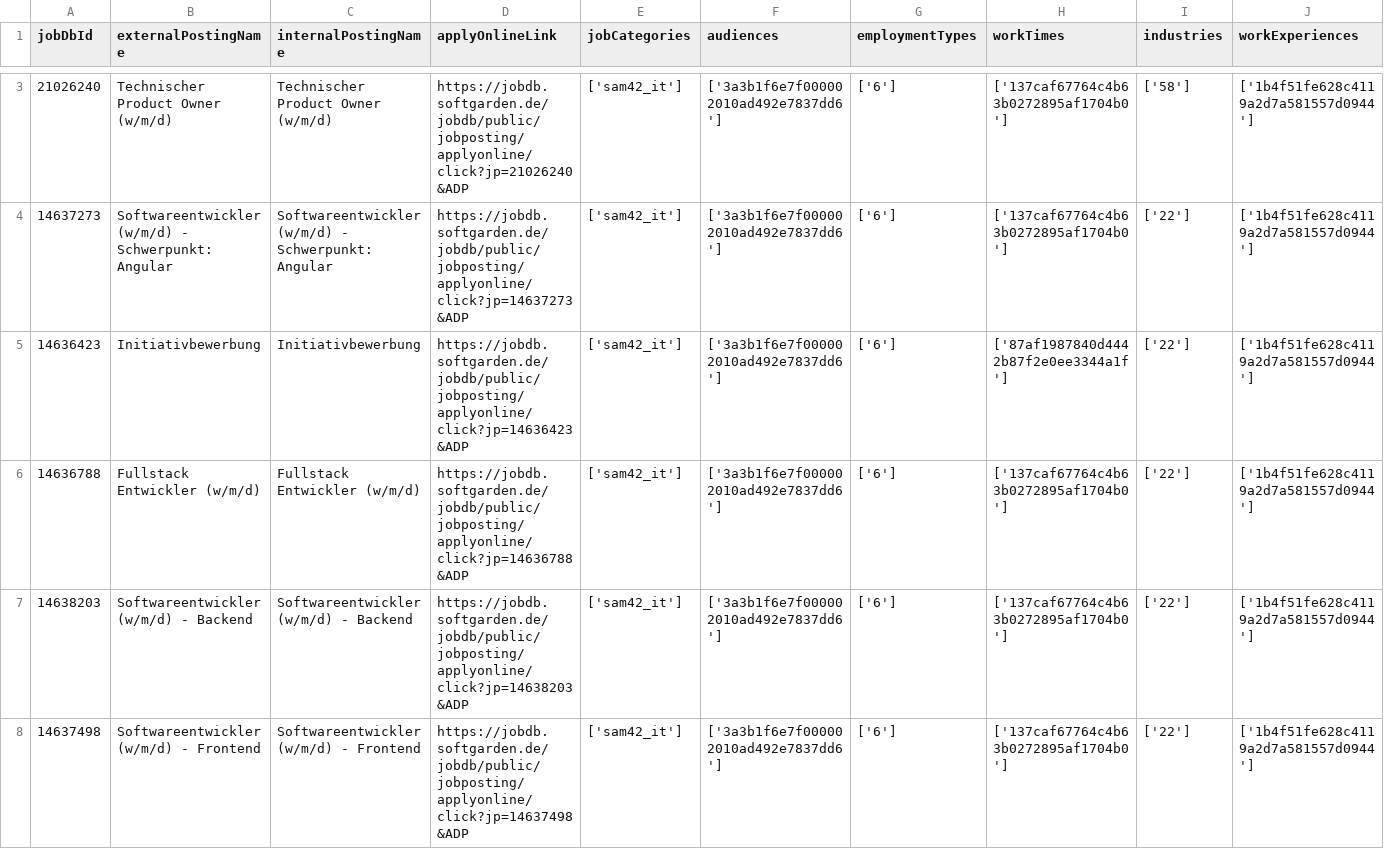
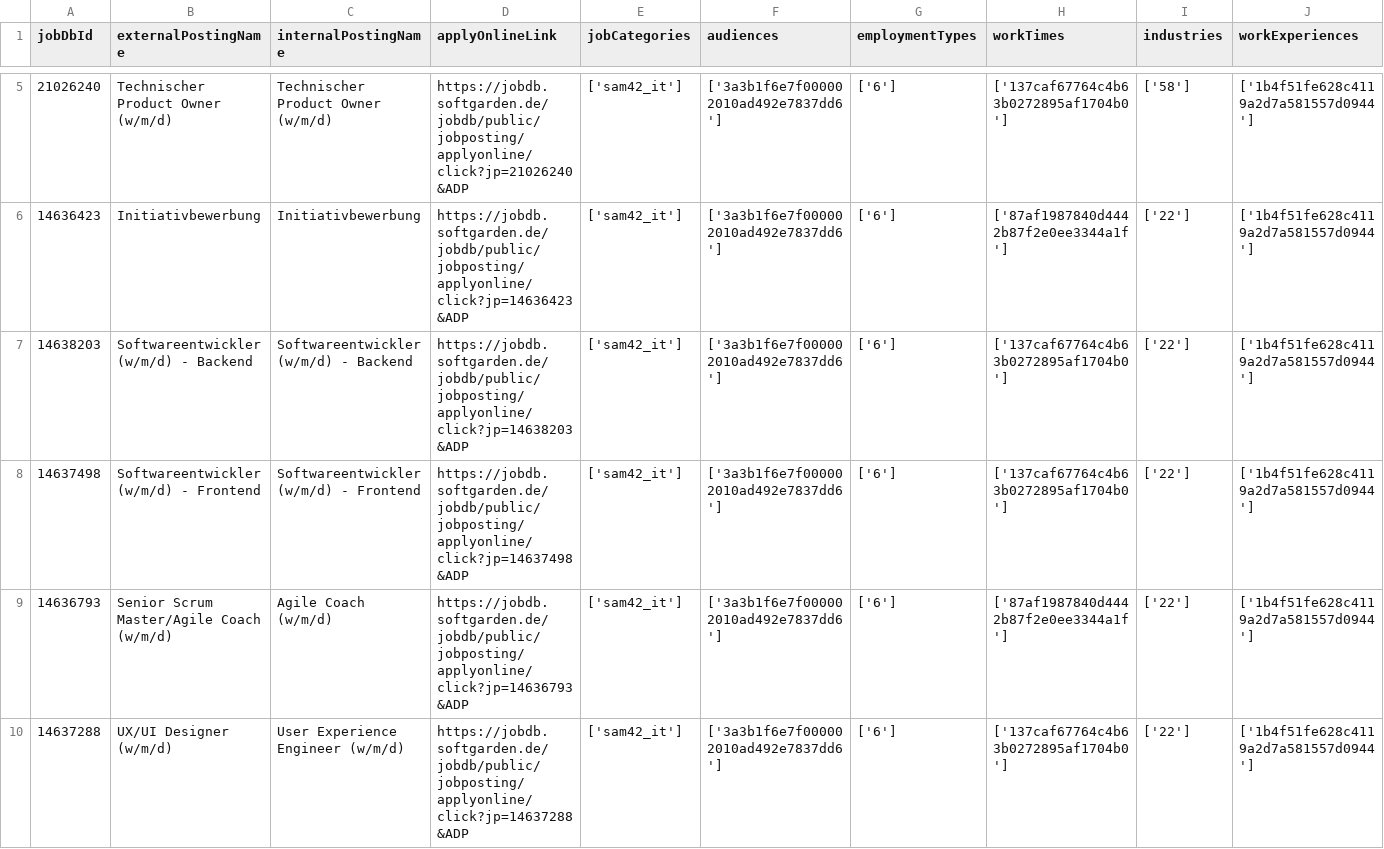
Before and after one commit to brandad-group/.github, a CSV file: job-api/jobs.csv, drawn as a sheet; only a part is shown, gaps mark what is left out; the shorter side is filled out with more unchanged rows; removed rows and columns are numbered as before the commit, all else as after; rows hold the shown columns only; the diff covers the shown part only; the diff names each change by its address in the sheet, - before the commit and + after, or states it on an @@ line.

```diff
--- a/job-api/jobs.csv
+++ b/job-api/jobs.csv
-row 4: 14637273 | Softwareentwickler (w/m/d) - Schwerpunkt: Angular | Softwareentwickler (w/m/d) - Schwerpunkt: Angular | https://jobdb.softgarden.de/jobdb/public/jobposting/applyonline/click?jp=14637273&ADP | ['sam42_it'] | ['3a3b1f6e7f000002010ad492e7837dd6'] | ['6'] | ['137caf67764c4b63b0272895af1704b0'] | ['22'] | ['1b4f51fe628c4119a2d7a581557d0944']
-row 6: 14636788 | Fullstack Entwickler (w/m/d) | Fullstack Entwickler (w/m/d) | https://jobdb.softgarden.de/jobdb/public/jobposting/applyonline/click?jp=14636788&ADP | ['sam42_it'] | ['3a3b1f6e7f000002010ad492e7837dd6'] | ['6'] | ['137caf67764c4b63b0272895af1704b0'] | ['22'] | ['1b4f51fe628c4119a2d7a581557d0944']
```
Also changed, not shown: 2 added rows and 2 edited cells elsewhere in this file, 2 other files.
